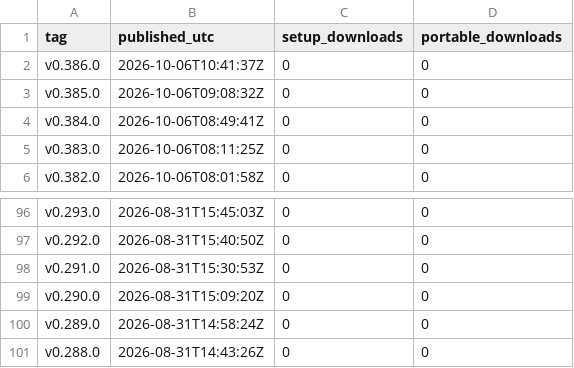
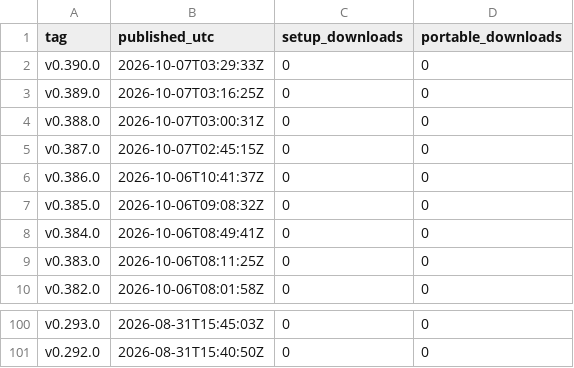
Before and after one commit to sunwoo1global-glitch/kotu-promo, a CSV file: report/downloads.csv, drawn as a sheet; only a part is shown, gaps mark what is left out; removed rows and columns are numbered as before the commit, all else as after; the diff names each change by its address in the sheet, - before the commit and + after, or states it on an @@ line.

```diff
--- a/report/downloads.csv
+++ b/report/downloads.csv
+row 2: v0.390.0 | 2026-10-07T03:29:33Z | 0 | 0
+row 3: v0.389.0 | 2026-10-07T03:16:25Z | 0 | 0
+row 4: v0.388.0 | 2026-10-07T03:00:31Z | 0 | 0
+row 5: v0.387.0 | 2026-10-07T02:45:15Z | 0 | 0
-row 98: v0.291.0 | 2026-08-31T15:30:53Z | 0 | 0
-row 99: v0.290.0 | 2026-08-31T15:09:20Z | 0 | 0
-row 100: v0.289.0 | 2026-08-31T14:58:24Z | 0 | 0
-row 101: v0.288.0 | 2026-08-31T14:43:26Z | 0 | 0
```
Also changed, not shown: promo_out/generation_log.csv, 3 other files.
